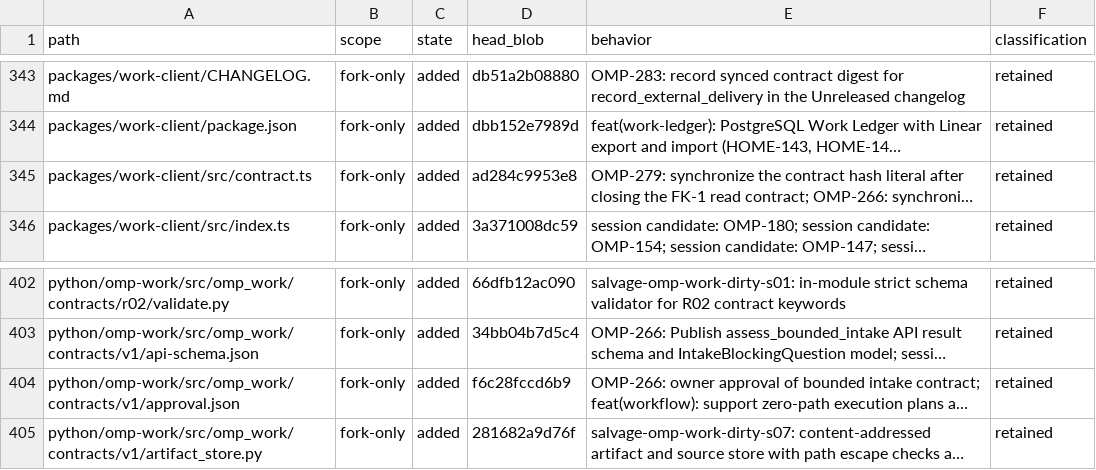
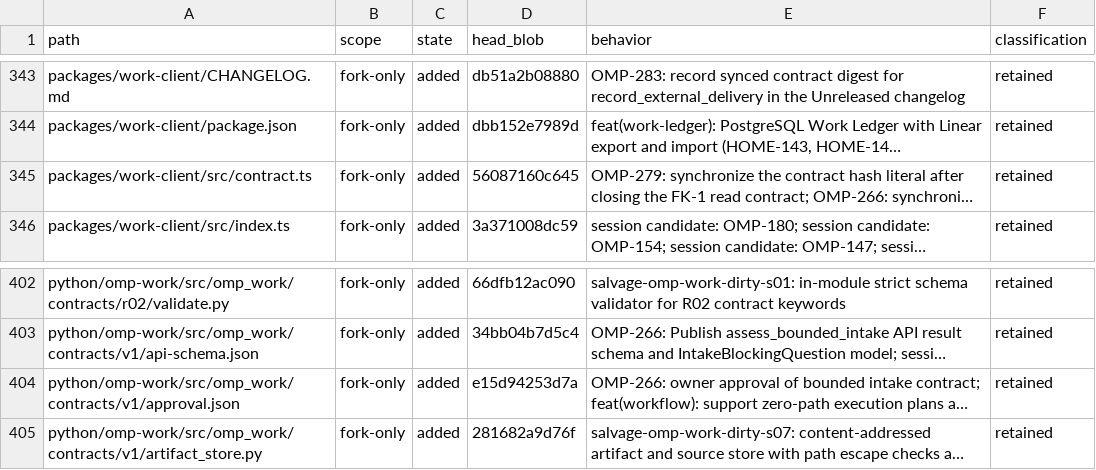
Before and after one commit to theturtlecsz/oh-my-pi, a TSV file: docs/upstream-fork-inventory.tsv, drawn as a sheet; only a part is shown, gaps mark what is left out; long unchanged cells end in …; the diff names each change by its address in the sheet, - before the commit and + after, or states it on an @@ line.

```diff
--- a/docs/upstream-fork-inventory.tsv
+++ b/docs/upstream-fork-inventory.tsv
-D345 (head_blob): ad284c9953e8
+D345 (head_blob): 56087160c645
-D404 (head_blob): f6c28fccd6b9
+D404 (head_blob): e15d94253d7a
```
Also changed, not shown: 2 other files.
